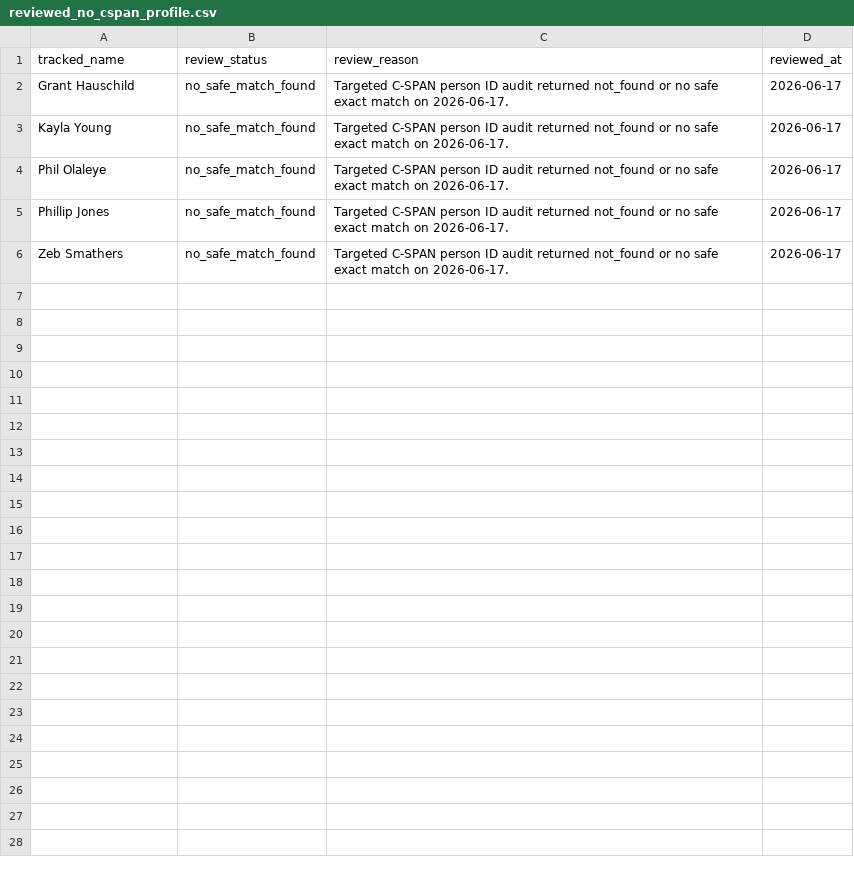
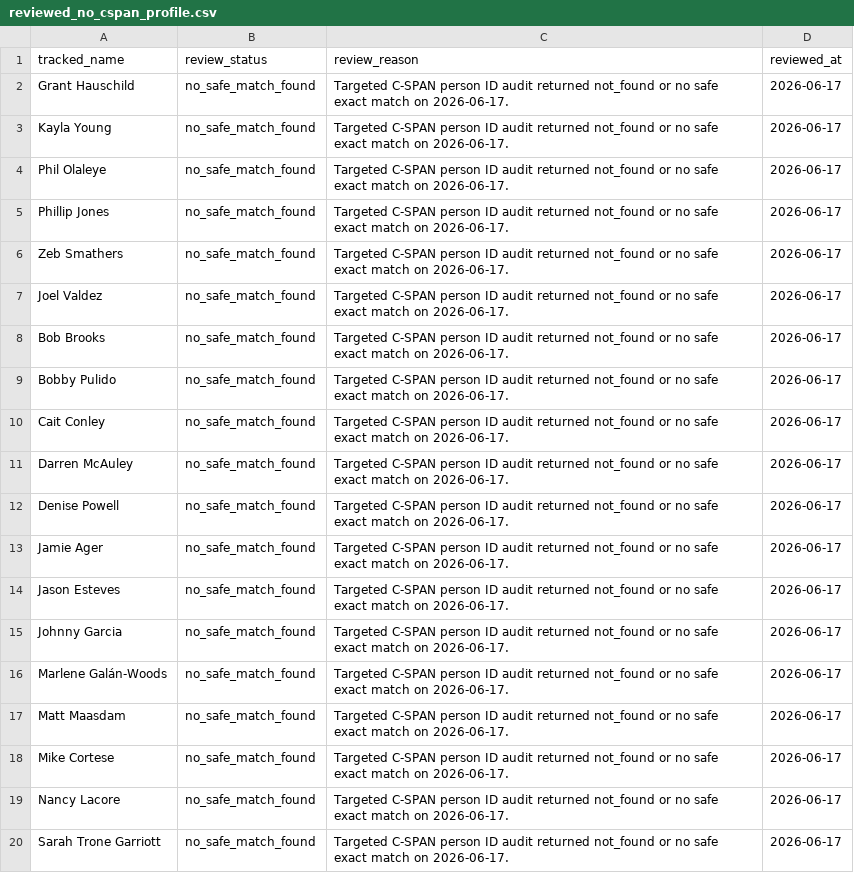
Before and after one commit to precinctpaul/md_cspan, a CSV file: data/reviewed_no_cspan_profile.csv, drawn as a sheet.

Commit message:
Update C-SPAN reviewed coverage data

```diff
--- a/data/reviewed_no_cspan_profile.csv
+++ b/data/reviewed_no_cspan_profile.csv
@@ -6 +6,15 @@ Phillip Jones,no_safe_match_found,Targeted C-SPAN person ID audit returned not_f
 Zeb Smathers,no_safe_match_found,Targeted C-SPAN person ID audit returned not_found or no safe exact match on 2026-06-17.,2026-06-17
+Joel Valdez,no_safe_match_found,Targeted C-SPAN person ID audit returned not_found or no safe exact match on 2026-06-17.,2026-06-17
+Bob Brooks,no_safe_match_found,Targeted C-SPAN person ID audit returned not_found or no safe exact match on 2026-06-17.,2026-06-17
+Bobby Pulido,no_safe_match_found,Targeted C-SPAN person ID audit returned not_found or no safe exact match on 2026-06-17.,2026-06-17
+Cait Conley,no_safe_match_found,Targeted C-SPAN person ID audit returned not_found or no safe exact match on 2026-06-17.,2026-06-17
+Darren McAuley,no_safe_match_found,Targeted C-SPAN person ID audit returned not_found or no safe exact match on 2026-06-17.,2026-06-17
+Denise Powell,no_safe_match_found,Targeted C-SPAN person ID audit returned not_found or no safe exact match on 2026-06-17.,2026-06-17
+Jamie Ager,no_safe_match_found,Targeted C-SPAN person ID audit returned not_found or no safe exact match on 2026-06-17.,2026-06-17
+Jason Esteves,no_safe_match_found,Targeted C-SPAN person ID audit returned not_found or no safe exact match on 2026-06-17.,2026-06-17
+Johnny Garcia,no_safe_match_found,Targeted C-SPAN person ID audit returned not_found or no safe exact match on 2026-06-17.,2026-06-17
+Marlene Galán-Woods,no_safe_match_found,Targeted C-SPAN person ID audit returned not_found or no safe exact match on 2026-06-17.,2026-06-17
+Matt Maasdam,no_safe_match_found,Targeted C-SPAN person ID audit returned not_found or no safe exact match on 2026-06-17.,2026-06-17
+Mike Cortese,no_safe_match_found,Targeted C-SPAN person ID audit returned not_found or no safe exact match on 2026-06-17.,2026-06-17
+Nancy Lacore,no_safe_match_found,Targeted C-SPAN person ID audit returned not_found or no safe exact match on 2026-06-17.,2026-06-17
+Sarah Trone Garriott,no_safe_match_found,Targeted C-SPAN person ID audit returned not_found or no safe exact match on 2026-06-17.,2026-06-17
```
Also changed, not shown: data/reviewed_cspan_person_ids.csv, data/tracked_people.csv.
